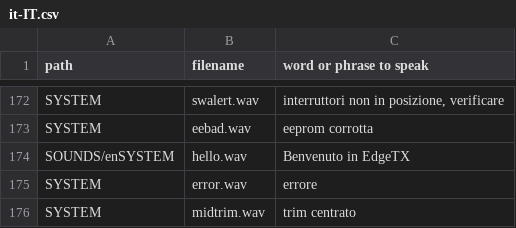
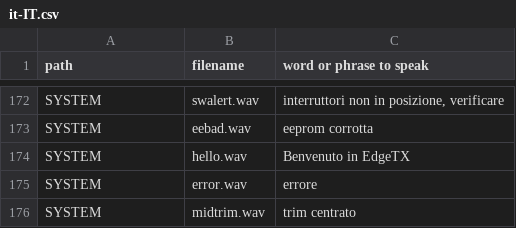
Before and after one commit to shane-droid/edgetx-sdcard-sounds, a CSV file: voices/it-IT.csv, drawn as a sheet; only a part is shown, gaps mark what is left out.

Commit message:
fix: typos in IT and PT voice files

```diff
--- a/voices/it-IT.csv
+++ b/voices/it-IT.csv
@@ -173,3 +173,3 @@ SYSTEM;swalert.wav;interruttori non in posizione, verificare
 SYSTEM;eebad.wav;eeprom corrotta
-SOUNDS/enSYSTEM;hello.wav;Benvenuto in EdgeTX
+SYSTEM;hello.wav;Benvenuto in EdgeTX
 SYSTEM;error.wav;errore
```
Also changed, not shown: voices/pt-PT.csv.
